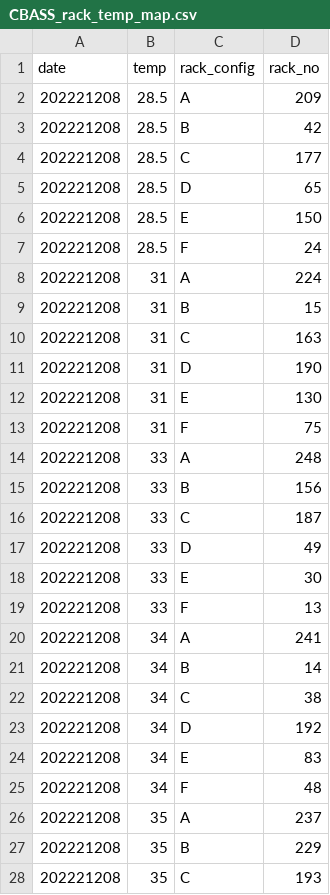
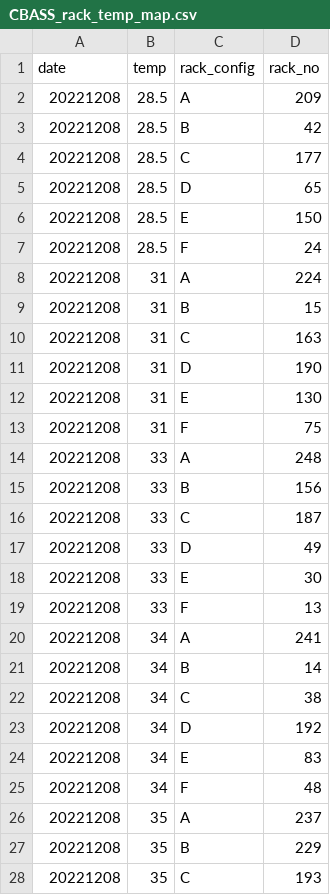
Before and after one commit to jrcunning/TPCBASS, a CSV file: data/CBASS/CBASS_rack_temp_map.csv, drawn as a sheet; only a part is shown; the diff covers the shown part only.

Commit message:
fix date typo

```diff
--- a/data/CBASS/CBASS_rack_temp_map.csv
+++ b/data/CBASS/CBASS_rack_temp_map.csv
@@ -1,28 +1,28 @@
 date,temp,rack_config,rack_no
-202221208,28.5,A,209
-202221208,28.5,B,42
-202221208,28.5,C,177
-202221208,28.5,D,65
-202221208,28.5,E,150
-202221208,28.5,F,24
-202221208,31,A,224
-202221208,31,B,15
-202221208,31,C,163
-202221208,31,D,190
-202221208,31,E,130
-202221208,31,F,75
-202221208,33,A,248
-202221208,33,B,156
-202221208,33,C,187
-202221208,33,D,49
-202221208,33,E,30
-202221208,33,F,13
-202221208,34,A,241
-202221208,34,B,14
-202221208,34,C,38
-202221208,34,D,192
-202221208,34,E,83
-202221208,34,F,48
-202221208,35,A,237
-202221208,35,B,229
-202221208,35,C,193
+20221208,28.5,A,209
+20221208,28.5,B,42
+20221208,28.5,C,177
+20221208,28.5,D,65
+20221208,28.5,E,150
+20221208,28.5,F,24
+20221208,31,A,224
+20221208,31,B,15
+20221208,31,C,163
+20221208,31,D,190
+20221208,31,E,130
+20221208,31,F,75
+20221208,33,A,248
+20221208,33,B,156
+20221208,33,C,187
+20221208,33,D,49
+20221208,33,E,30
+20221208,33,F,13
+20221208,34,A,241
+20221208,34,B,14
+20221208,34,C,38
+20221208,34,D,192
+20221208,34,E,83
+20221208,34,F,48
+20221208,35,A,237
+20221208,35,B,229
+20221208,35,C,193
```
Also changed, not shown: 21 edited cells elsewhere in this file.
